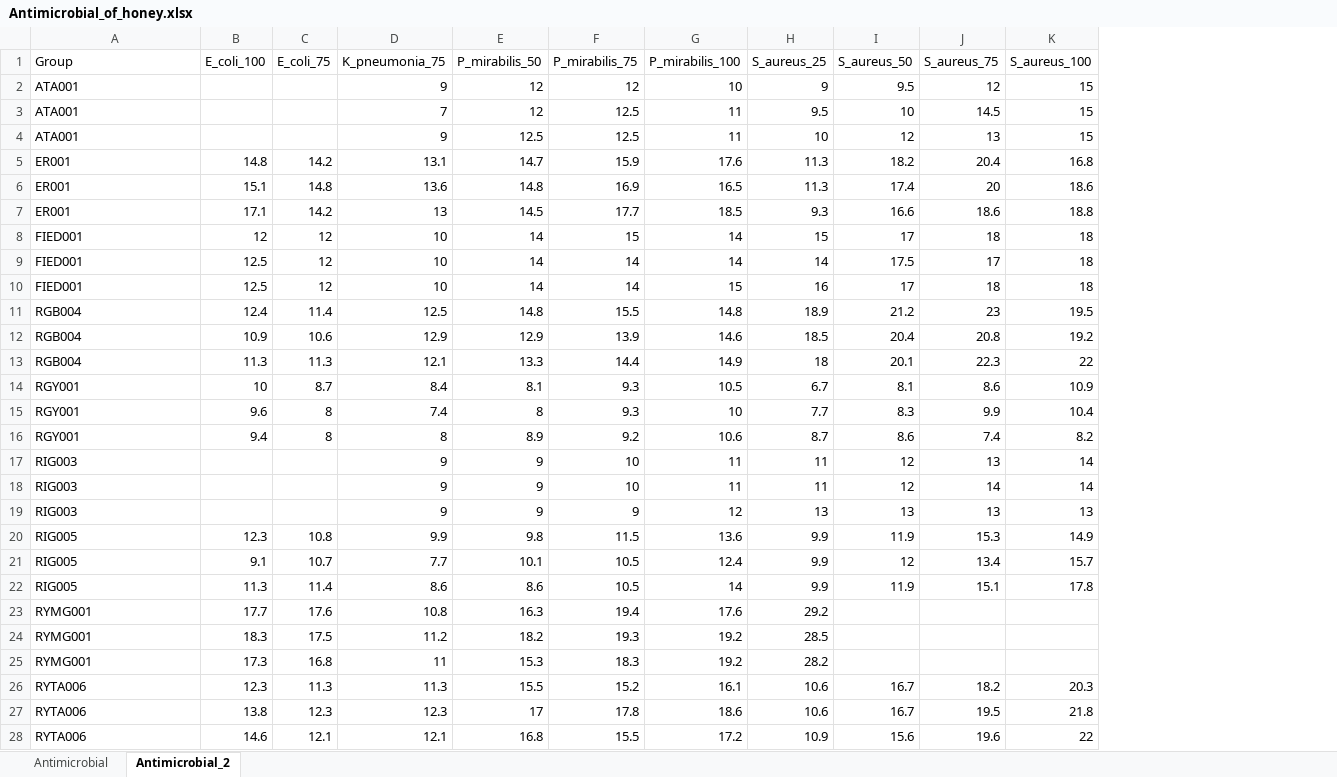
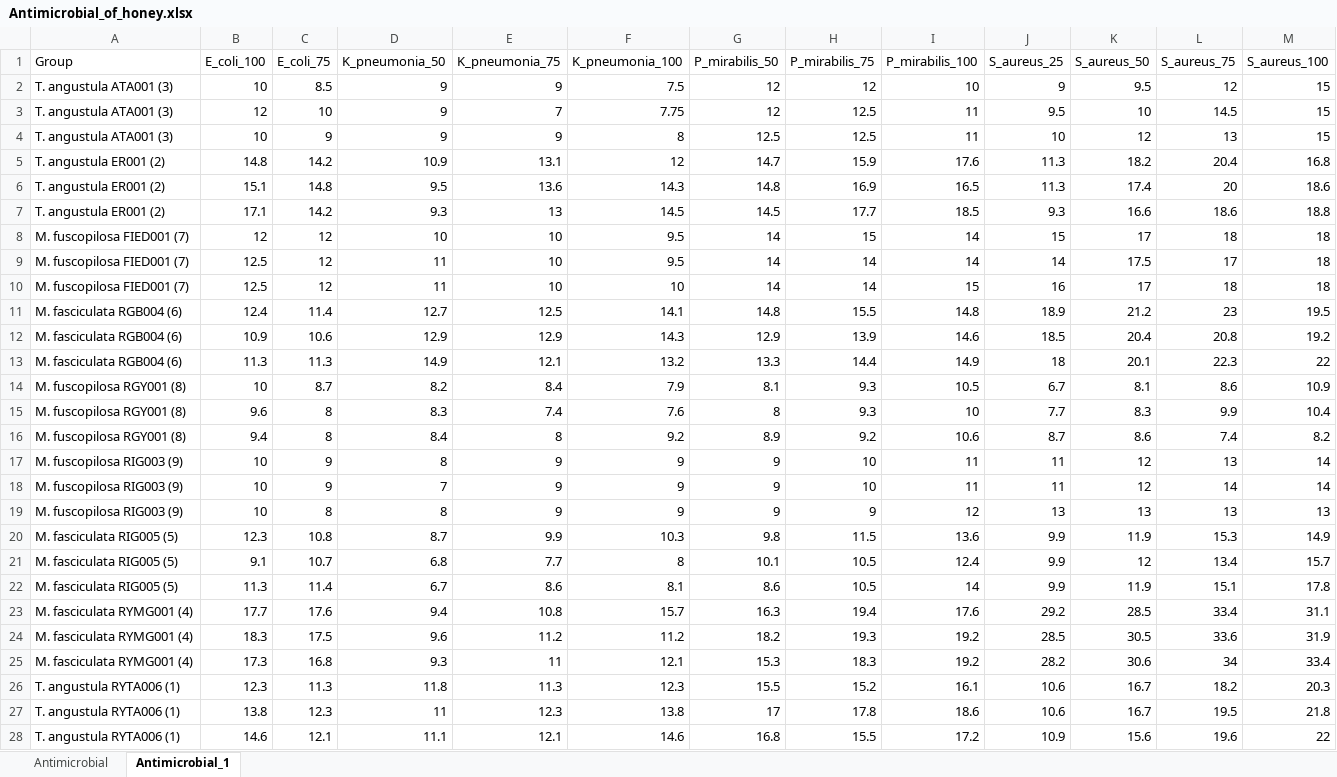
Before and after one commit to IKIAM-NPLab/Amazonia_Honey, an Excel workbook: Data/Antimicrobial_of_honey.xlsx, sheet Antimicrobial_1, drawn as a sheet; values as stored, in another font and other column widths than the file's, no borders; addresses are those after the commit; the diff names each change by its address in the sheet, - before the commit and + after, or states it on an @@ line.

Commit message:
Antimicrobial notebook.

```diff
--- a/Data/Antimicrobial_of_honey.xlsx (sheet Antimicrobial_1)
+++ b/Data/Antimicrobial_of_honey.xlsx (sheet Antimicrobial_1)
-sheet tab: Antimicrobial_2
+sheet tab: Antimicrobial_1
+column D (K_pneumonia_50), rows 2-28: 9 | 9 | 9 | 10.9 | 9.5 | 9.3 | 10 | 11 | 11 | 12.7 | 12.9 | 14.9 | 8.2 | 8.3 | 8.4 | 8 | 7 | 8 | 8.7 | 6.8 | 6.7 | 9.4 | 9.6 | 9.3 | 11.8 | 11 | 11.1
+column F (K_pneumonia_100), rows 2-28: 7.5 | 7.75 | 8 | 12 | 14.3 | 14.5 | 9.5 | 9.5 | 10 | 14.1 | 14.3 | 13.2 | 7.9 | 7.6 | 9.2 | 9 | 9 | 9 | 10.3 | 8 | 8.1 | 15.7 | 11.2 | 12.1 | 12.3 | 13.8 | 14.6
-A2:A4 (Group): ATA001
+A2:A4 (Group): T. angustula ATA001 (3)
-B2 (E_coli_100): (empty)
+B2 (E_coli_100): 10
-C2 (E_coli_75): (empty)
+C2 (E_coli_75): 8.5
-B3 (E_coli_100): (empty)
+B3 (E_coli_100): 12
-C3 (E_coli_75): (empty)
+C3 (E_coli_75): 10
-B4 (E_coli_100): (empty)
+B4 (E_coli_100): 10
-C4 (E_coli_75): (empty)
+C4 (E_coli_75): 9
-A5:A7 (Group): ER001
+A5:A7 (Group): T. angustula ER001 (2)
-A8:A10 (Group): FIED001
+A8:A10 (Group): M. fuscopilosa FIED001 (7)
-A11:A13 (Group): RGB004
+A11:A13 (Group): M. fasciculata RGB004 (6)
-A14:A16 (Group): RGY001
+A14:A16 (Group): M. fuscopilosa RGY001 (8)
-A17:A19 (Group): RIG003
+A17:A19 (Group): M. fuscopilosa RIG003 (9)
-B17:B19 (E_coli_100): (empty)
+B17:B19 (E_coli_100): 10
-C17:C18 (E_coli_75): (empty)
+C17:C18 (E_coli_75): 9
-C19 (E_coli_75): (empty)
+C19 (E_coli_75): 8
-A20:A22 (Group): RIG005
+A20:A22 (Group): M. fasciculata RIG005 (5)
-A23:A25 (Group): RYMG001
+A23:A25 (Group): M. fasciculata RYMG001 (4)
-K23 (S_aureus_50): (empty)
+K23 (S_aureus_50): 28.5
-L23 (S_aureus_75): (empty)
+L23 (S_aureus_75): 33.4
-M23 (S_aureus_100): (empty)
+M23 (S_aureus_100): 31.1
-K24 (S_aureus_50): (empty)
+K24 (S_aureus_50): 30.5
-L24 (S_aureus_75): (empty)
+L24 (S_aureus_75): 33.6
-M24 (S_aureus_100): (empty)
+M24 (S_aureus_100): 31.9
-K25 (S_aureus_50): (empty)
+K25 (S_aureus_50): 30.6
-L25 (S_aureus_75): (empty)
+L25 (S_aureus_75): 34
-M25 (S_aureus_100): (empty)
+M25 (S_aureus_100): 33.4
-A26:A28 (Group): RYTA006
+A26:A28 (Group): T. angustula RYTA006 (1)
```
Also changed, not shown: sheet Antimicrobial, 7 other files.
